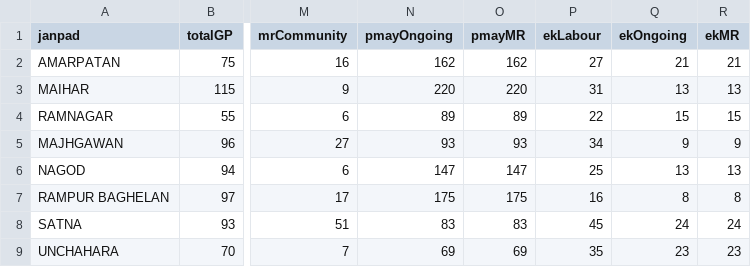
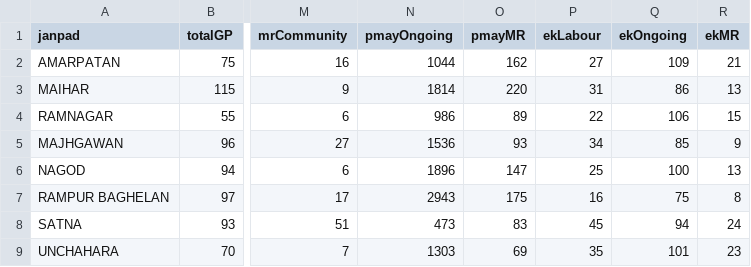
Before and after one commit to srdmsatna-create/Daily-labour-report-satna-maihar, a CSV file: data/official-summary.csv, drawn as a sheet; only a part is shown, gaps mark what is left out; the diff names each change by its address in the sheet, - before the commit and + after, or states it on an @@ line.

Commit message:
Daily report update - PMAY Ek Bagiya ongoing locked

```diff
--- a/data/official-summary.csv
+++ b/data/official-summary.csv
-N2 (pmayOngoing): 162
+N2 (pmayOngoing): 1044
-Q2 (ekOngoing): 21
+Q2 (ekOngoing): 109
-N3 (pmayOngoing): 220
+N3 (pmayOngoing): 1814
-Q3 (ekOngoing): 13
+Q3 (ekOngoing): 86
-N4 (pmayOngoing): 89
+N4 (pmayOngoing): 986
-Q4 (ekOngoing): 15
+Q4 (ekOngoing): 106
-N5 (pmayOngoing): 93
+N5 (pmayOngoing): 1536
-Q5 (ekOngoing): 9
+Q5 (ekOngoing): 85
-N6 (pmayOngoing): 147
+N6 (pmayOngoing): 1896
-Q6 (ekOngoing): 13
+Q6 (ekOngoing): 100
-N7 (pmayOngoing): 175
+N7 (pmayOngoing): 2943
-Q7 (ekOngoing): 8
+Q7 (ekOngoing): 75
-N8 (pmayOngoing): 83
+N8 (pmayOngoing): 473
-Q8 (ekOngoing): 24
+Q8 (ekOngoing): 94
-N9 (pmayOngoing): 69
+N9 (pmayOngoing): 1303
-Q9 (ekOngoing): 23
+Q9 (ekOngoing): 101
```
Also changed, not shown: 3 other files.
